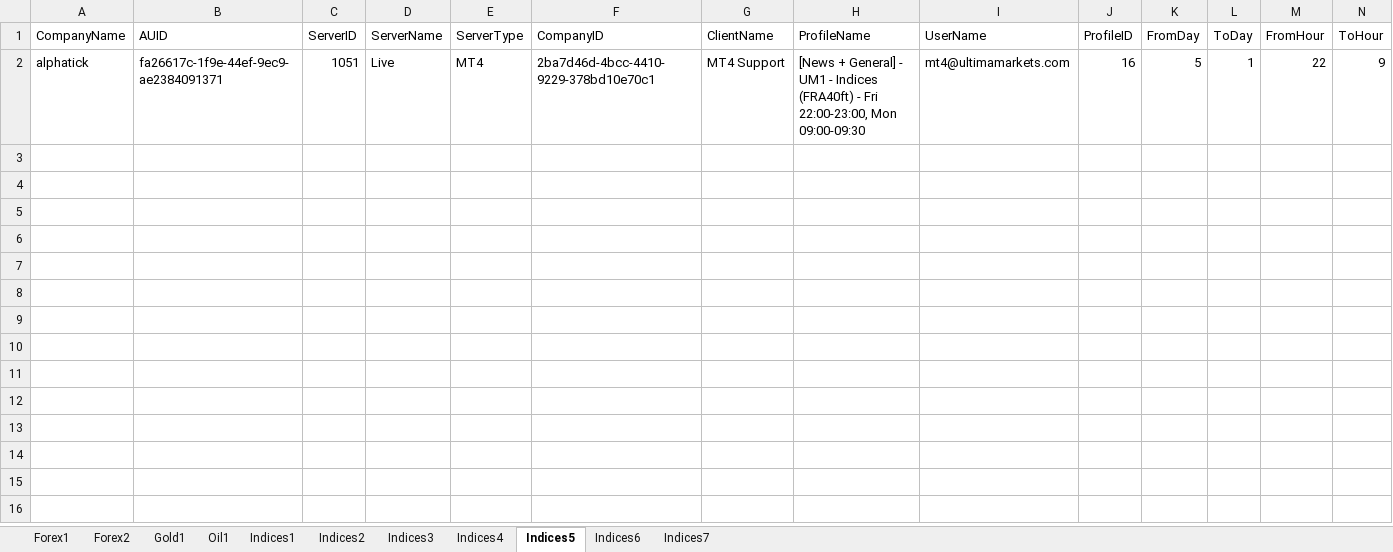
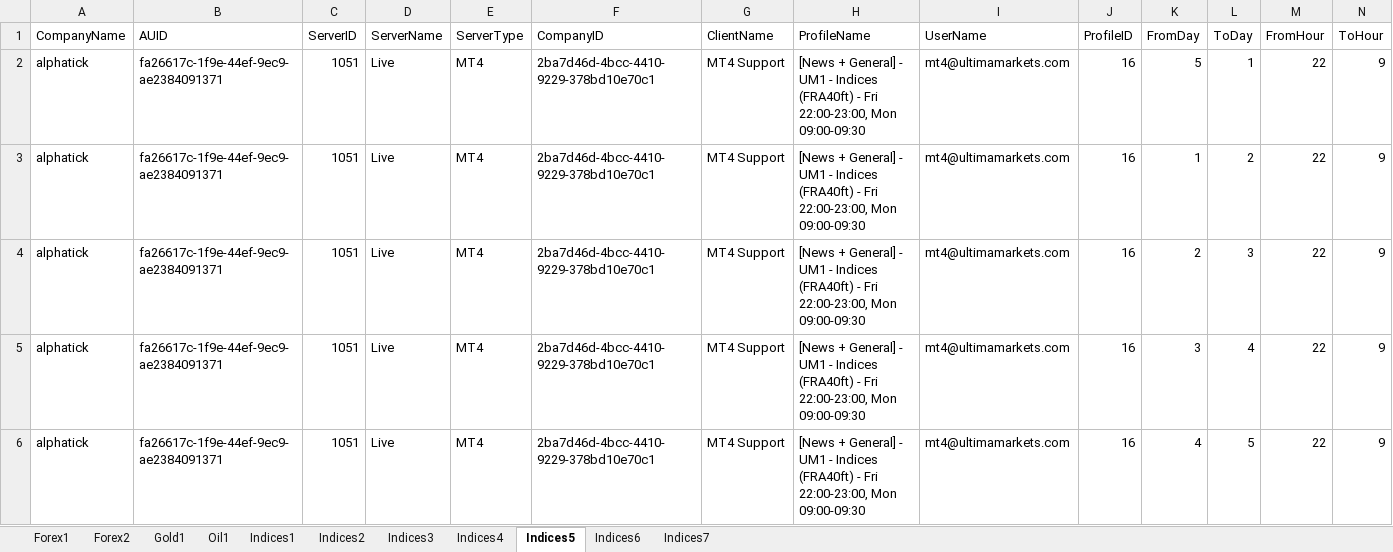
Before and after one commit to chongyiming/excel-auto, an Excel workbook: MT4_UM1.xlsx, sheet Indices5, drawn as a sheet; only a part is shown; values as stored, in another font and other column widths than the file's, no borders; rows hold the shown columns only; the diff names each change by its address in the sheet, - before the commit and + after, or states it on an @@ line.

```diff
--- a/MT4_UM1.xlsx (sheet Indices5)
+++ b/MT4_UM1.xlsx (sheet Indices5)
+row 3: alphatick | fa26617c-1f9e-44ef-9ec9-ae2384091371 | 1051 | Live | MT4 | 2ba7d46d-4bcc-4410-9229-378bd10e70c1 | MT4 Support | [News + General] - UM1 - Indices (FRA40ft) - Fri 22:00-23:00, Mon 09:00-09:30 | mt4@ultimamarkets.com | 16 | 1 | 2 | 22 | 9
+row 4: alphatick | fa26617c-1f9e-44ef-9ec9-ae2384091371 | 1051 | Live | MT4 | 2ba7d46d-4bcc-4410-9229-378bd10e70c1 | MT4 Support | [News + General] - UM1 - Indices (FRA40ft) - Fri 22:00-23:00, Mon 09:00-09:30 | mt4@ultimamarkets.com | 16 | 2 | 3 | 22 | 9
+row 5: alphatick | fa26617c-1f9e-44ef-9ec9-ae2384091371 | 1051 | Live | MT4 | 2ba7d46d-4bcc-4410-9229-378bd10e70c1 | MT4 Support | [News + General] - UM1 - Indices (FRA40ft) - Fri 22:00-23:00, Mon 09:00-09:30 | mt4@ultimamarkets.com | 16 | 3 | 4 | 22 | 9
+row 6: alphatick | fa26617c-1f9e-44ef-9ec9-ae2384091371 | 1051 | Live | MT4 | 2ba7d46d-4bcc-4410-9229-378bd10e70c1 | MT4 Support | [News + General] - UM1 - Indices (FRA40ft) - Fri 22:00-23:00, Mon 09:00-09:30 | mt4@ultimamarkets.com | 16 | 4 | 5 | 22 | 9
```
Also changed, not shown: sheet Indices4, sheet Indices3, sheet Indices7, sheet Indices6, sheet Indices1, sheet Indices2, 4 more sheets, hidden cells, MT4_UM2.xlsx, MT5_UM1.xlsx, 5 other files.
